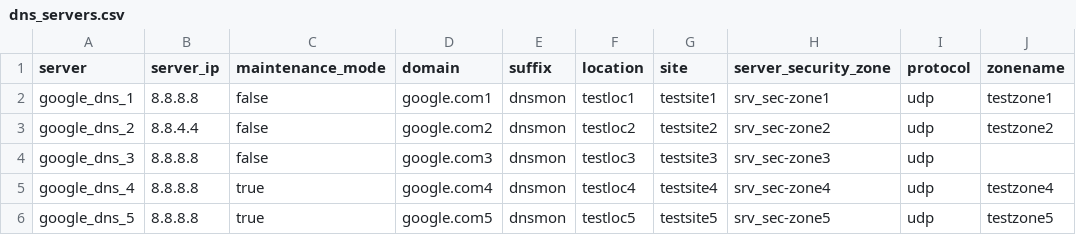
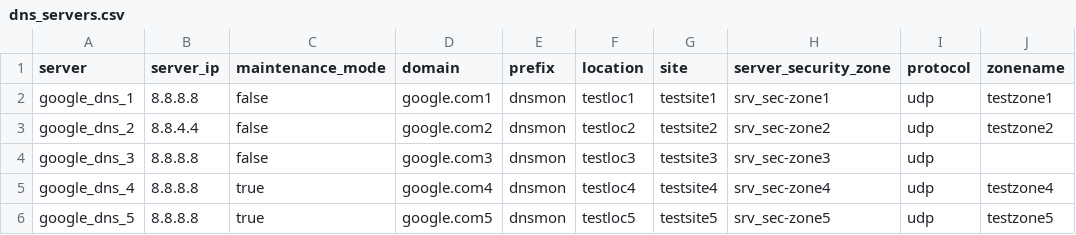
Before and after one commit to nir0k/DNSPulse_watcher, a CSV file: dns_servers.csv, drawn as a sheet; only a part is shown; the diff names each change by its address in the sheet, - before the commit and + after, or states it on an @@ line.

```diff
--- a/dns_servers.csv
+++ b/dns_servers.csv
-E1: suffix
+E1: prefix
```
Also changed, not shown: 1 other file.
